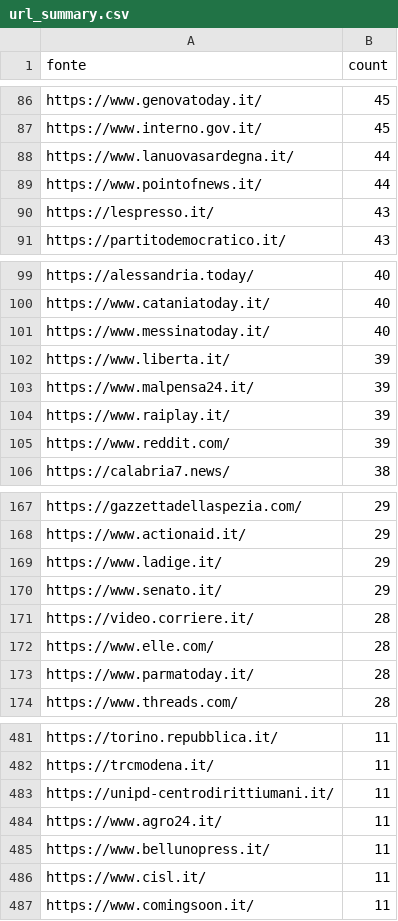
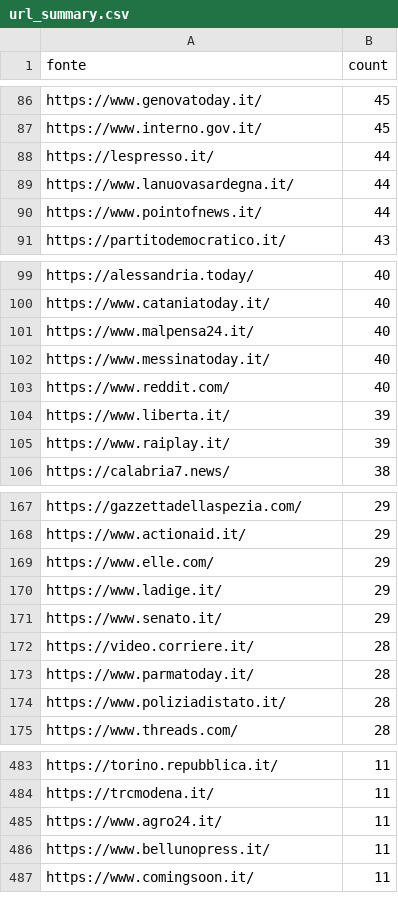
Before and after one commit to ondata/parole_che_uccidono, a CSV file: data/url_summary.csv, drawn as a sheet; only a part is shown, gaps mark what is left out; the diff covers the shown part only.

```diff
--- a/data/url_summary.csv
+++ b/data/url_summary.csv
@@ -87,5 +87,5 @@ https://www.genovatoday.it/,45
 https://www.interno.gov.it/,45
+https://lespresso.it/,44
 https://www.lanuovasardegna.it/,44
 https://www.pointofnews.it/,44
-https://lespresso.it/,43
 https://partitodemocratico.it/,43
@@ -100,7 +100,7 @@ https://alessandria.today/,40
 https://www.cataniatoday.it/,40
+https://www.malpensa24.it/,40
 https://www.messinatoday.it/,40
+https://www.reddit.com/,40
 https://www.liberta.it/,39
-https://www.malpensa24.it/,39
 https://www.raiplay.it/,39
-https://www.reddit.com/,39
 https://calabria7.news/,38
@@ -168,2 +168,3 @@ https://gazzettadellaspezia.com/,29
 https://www.actionaid.it/,29
+https://www.elle.com/,29
 https://www.ladige.it/,29
@@ -171,4 +172,4 @@ https://www.senato.it/,29
 https://video.corriere.it/,28
-https://www.elle.com/,28
 https://www.parmatoday.it/,28
+https://www.poliziadistato.it/,28
 https://www.threads.com/,28
@@ -482,6 +484,4 @@ https://torino.repubblica.it/,11
 https://trcmodena.it/,11
-https://unipd-centrodirittiumani.it/,11
 https://www.agro24.it/,11
 https://www.bellunopress.it/,11
-https://www.cisl.it/,11
 https://www.comingsoon.it/,11
```
Also changed, not shown: 34 added rows, 18 removed rows and 16 edited cells elsewhere in this file, 1 other file.
